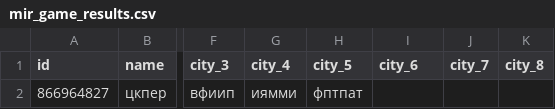
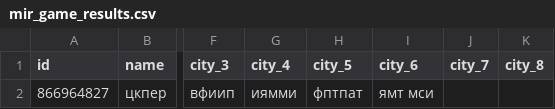
Before and after one commit to muzredmaksimov-dot/MIR_GAME, a CSV file: mir_game_results.csv, drawn as a sheet; only a part is shown, gaps mark what is left out; the diff names each change by its address in the sheet, - before the commit and + after, or states it on an @@ line.

Commit message:
update results

```diff
--- a/mir_game_results.csv
+++ b/mir_game_results.csv
-I2 (city_6): (empty)
+I2 (city_6): ямт мси
```
